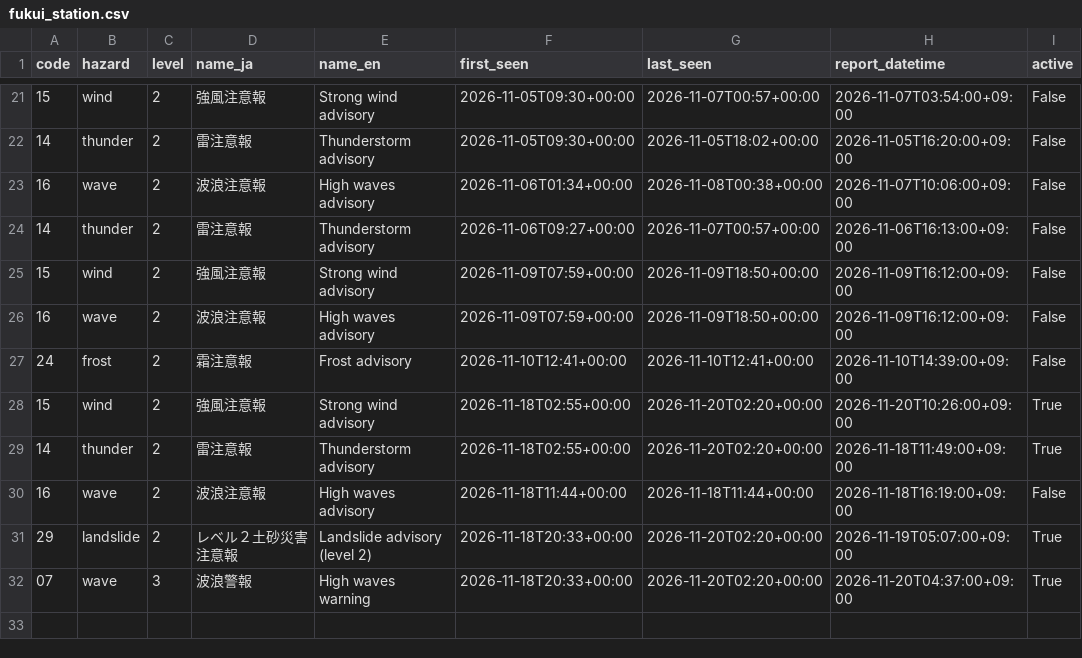
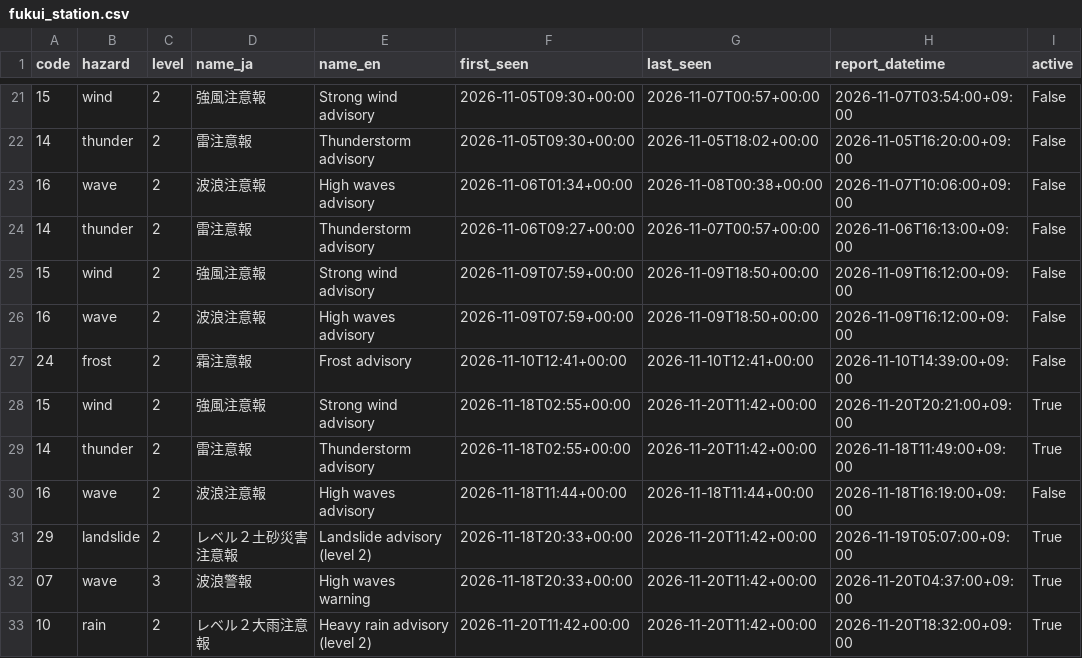
Before and after one commit to dhde-tourism-ai/dhde-preprocessing-model, a CSV file: weather_warnings/fukui_station.csv, drawn as a sheet; only a part is shown, gaps mark what is left out.

```diff
--- a/weather_warnings/fukui_station.csv
+++ b/weather_warnings/fukui_station.csv
@@ -27,6 +27,7 @@ code,hazard,level,name_ja,name_en,first_seen,last_seen,report_datetime,active
 24,frost,2,霜注意報,Frost advisory,2026-11-10T12:41+00:00,2026-11-10T12:41+00:00,2026-11-10T14:39:00+09:00,False
-15,wind,2,強風注意報,Strong wind advisory,2026-11-18T02:55+00:00,2026-11-20T02:20+00:00,2026-11-20T10:26:00+09:00,True
-14,thunder,2,雷注意報,Thunderstorm advisory,2026-11-18T02:55+00:00,2026-11-20T02:20+00:00,2026-11-18T11:49:00+09:00,True
+15,wind,2,強風注意報,Strong wind advisory,2026-11-18T02:55+00:00,2026-11-20T11:42+00:00,2026-11-20T20:21:00+09:00,True
+14,thunder,2,雷注意報,Thunderstorm advisory,2026-11-18T02:55+00:00,2026-11-20T11:42+00:00,2026-11-18T11:49:00+09:00,True
 16,wave,2,波浪注意報,High waves advisory,2026-11-18T11:44+00:00,2026-11-18T11:44+00:00,2026-11-18T16:19:00+09:00,False
-29,landslide,2,レベル２土砂災害注意報,Landslide advisory (level 2),2026-11-18T20:33+00:00,2026-11-20T02:20+00:00,2026-11-19T05:07:00+09:00,True
-07,wave,3,波浪警報,High waves warning,2026-11-18T20:33+00:00,2026-11-20T02:20+00:00,2026-11-20T04:37:00+09:00,True
+29,landslide,2,レベル２土砂災害注意報,Landslide advisory (level 2),2026-11-18T20:33+00:00,2026-11-20T11:42+00:00,2026-11-19T05:07:00+09:00,True
+07,wave,3,波浪警報,High waves warning,2026-11-18T20:33+00:00,2026-11-20T11:42+00:00,2026-11-20T04:37:00+09:00,True
+10,rain,2,レベル２大雨注意報,Heavy rain advisory (level 2),2026-11-20T11:42+00:00,2026-11-20T11:42+00:00,2026-11-20T18:32:00+09:00,True
```
Also changed, not shown: tomtom_cache/awara_onsen_road_congestion.csv, tomtom_cache/eiheiji_road_congestion.csv, 46 other files.
